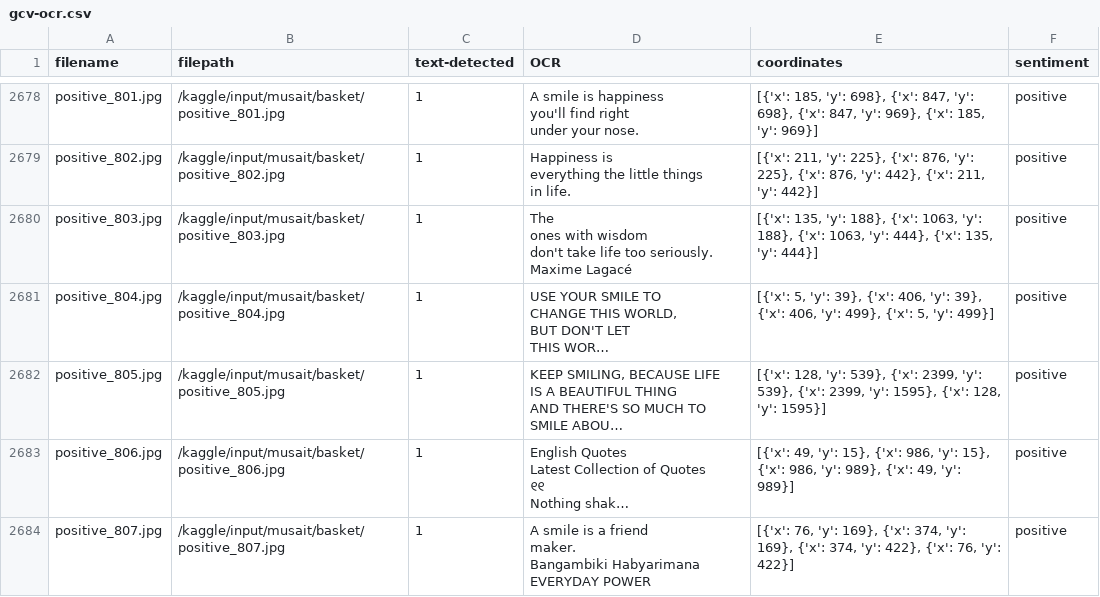
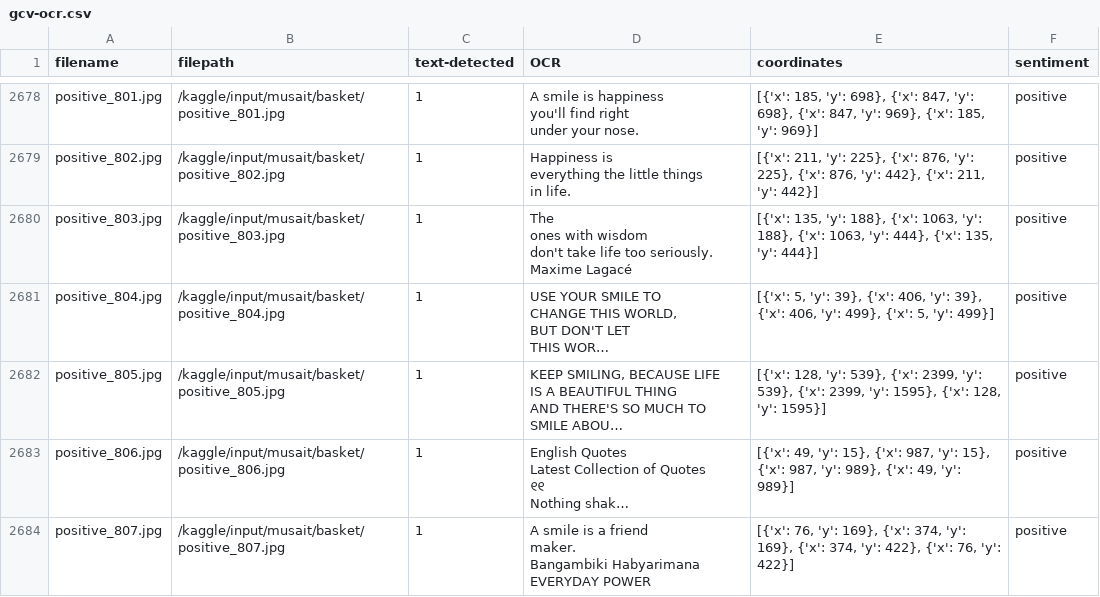
Before and after one commit to soham-b-github/mevitsa, a CSV file: OCR/gcv-ocr.csv (was gcv-ocr.csv), drawn as a sheet; only a part is shown, gaps mark what is left out; long unchanged cells end in …; the diff covers the shown part only; the diff names each change by its address in the sheet, - before the commit and + after, or states it on an @@ line.

```diff
--- a/gcv-ocr.csv
+++ b/OCR/gcv-ocr.csv
-E2683 (coordinates): …15}, {'x': 986, 'y': 15}, {'x': 986, 'y': 989},…
+E2683 (coordinates): …15}, {'x': 987, 'y': 15}, {'x': 987, 'y': 989},…
```
Also changed, not shown: 50 edited cells elsewhere in this file, 7 other files.
